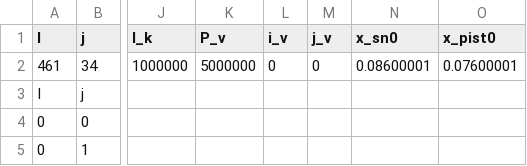
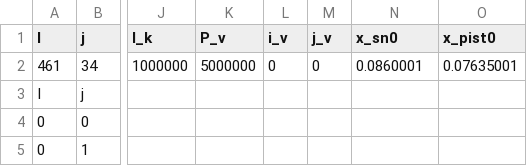
Before and after one commit to upcFrost/Bikas, a CSV file: bin/input.csv, drawn as a sheet; only a part is shown, gaps mark what is left out; the diff names each change by its address in the sheet, - before the commit and + after, or states it on an @@ line.

```diff
--- a/bin/input.csv
+++ b/bin/input.csv
-N2 (x_sn0): 0.08600001
+N2 (x_sn0): 0.0860001
-O2 (x_pist0): 0.07600001
+O2 (x_pist0): 0.07635001
```
Also changed, not shown: input.csv, 11 other files.
